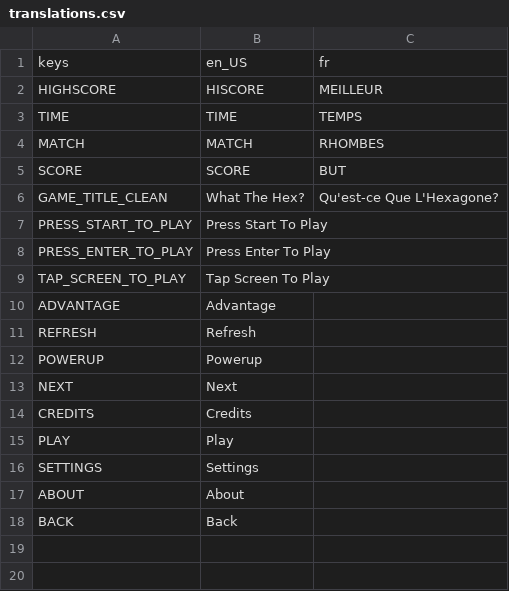
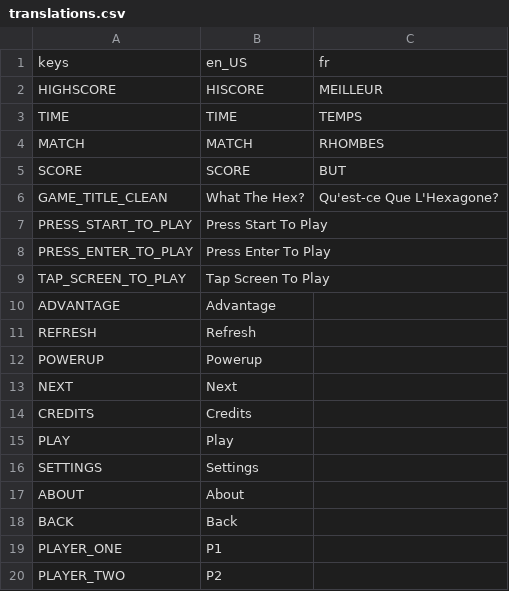
Before and after one commit to rwhogg/what-the-hex, a CSV file: project/translations.csv, drawn as a sheet; the diff names each change by its address in the sheet, - before the commit and + after, or states it on an @@ line.

Commit message:
use some more translations

```diff
--- a/project/translations.csv
+++ b/project/translations.csv
+row 19: PLAYER_ONE | P1
+row 20: PLAYER_TWO | P2
```
Also changed, not shown: 3 other files.
